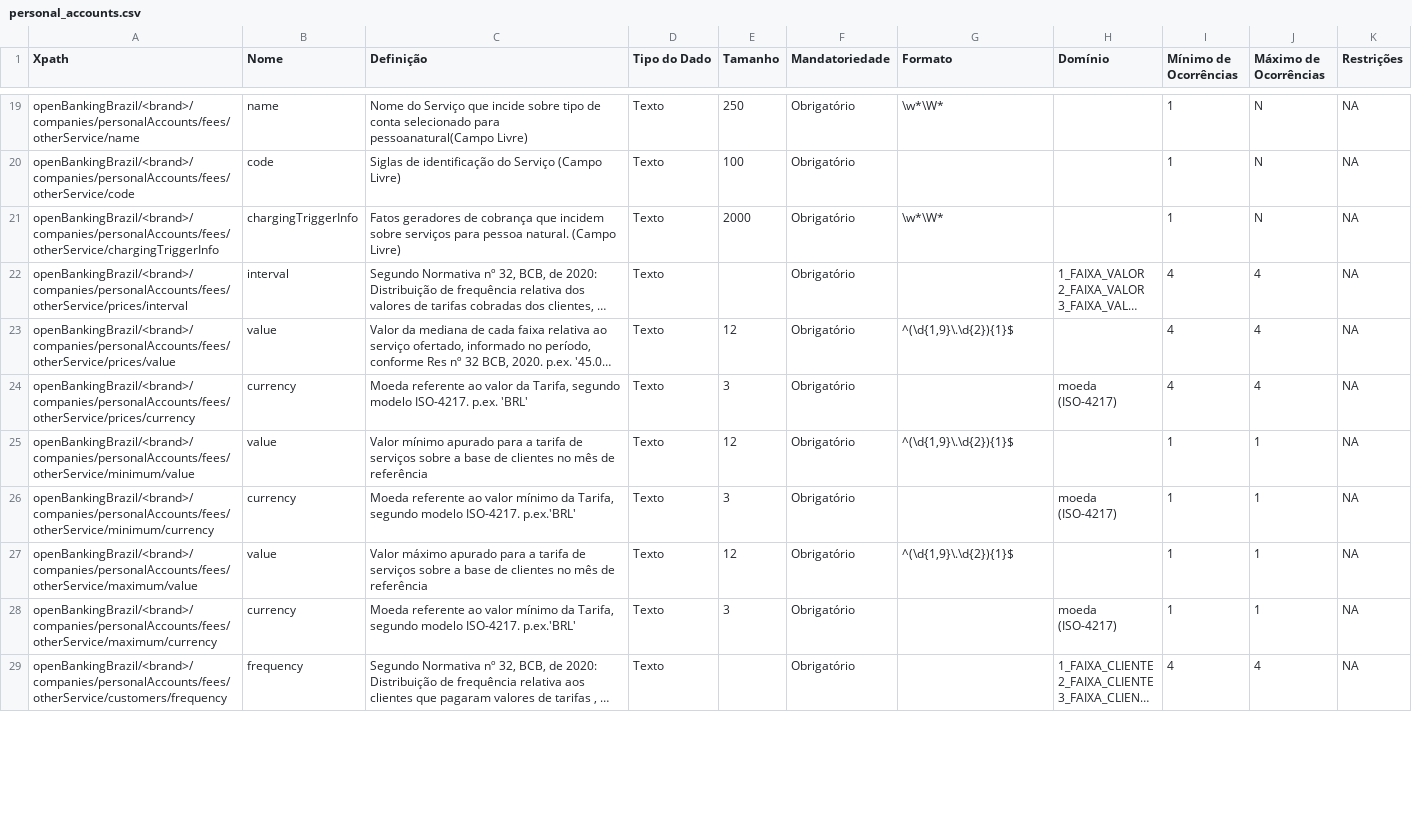
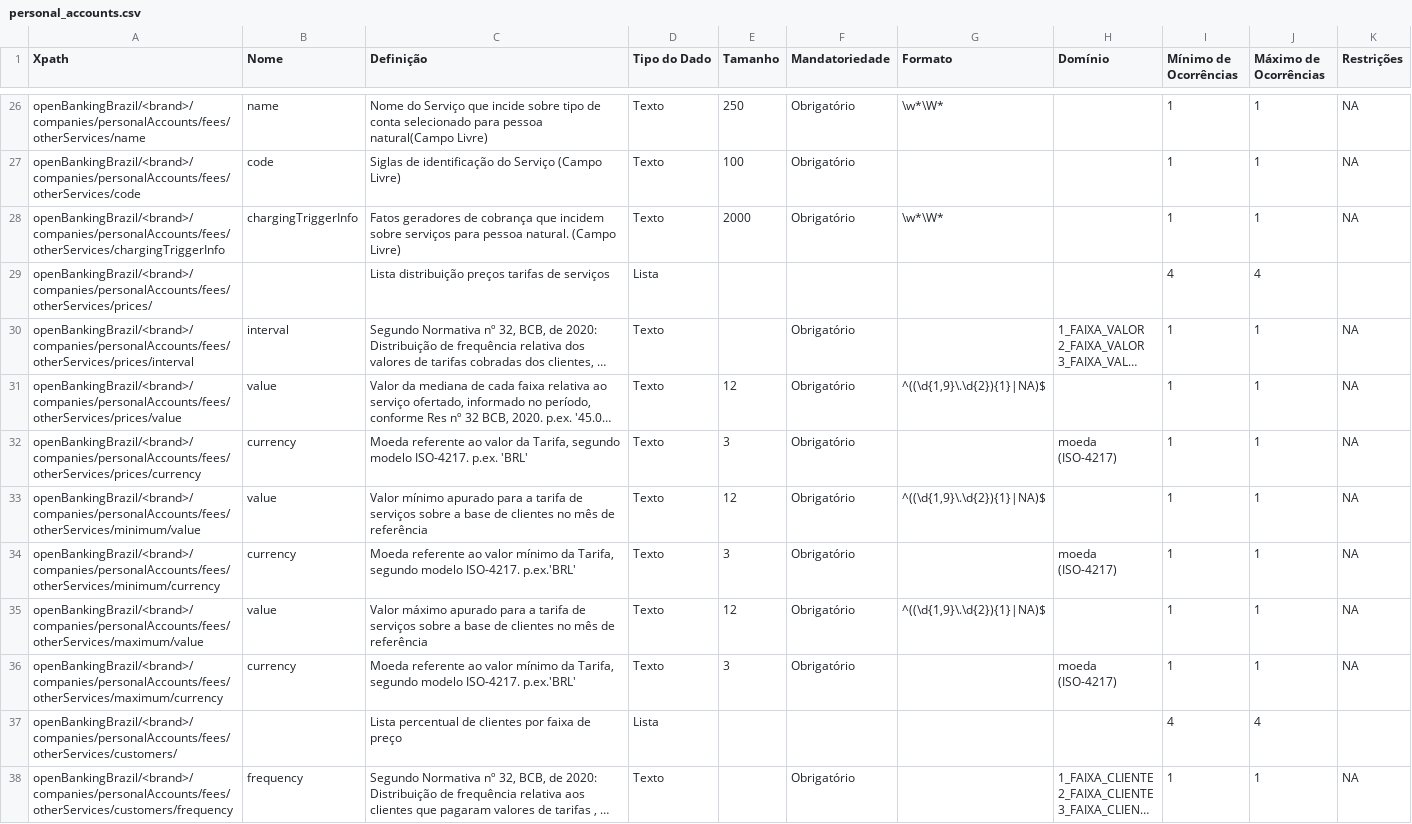
Before and after one commit to marcelomrwin/areadesenvolvedor, a CSV file: dictionary/personal_accounts.csv, drawn as a sheet; only a part is shown, gaps mark what is left out; long unchanged cells end in …; addresses are those after the commit; the diff covers the shown part only; the diff names each change by its address in the sheet, - before the commit and + after, or states it on an @@ line.

```diff
--- a/dictionary/personal_accounts.csv
+++ b/dictionary/personal_accounts.csv
-A26 (Xpath): openBankingBrazil/<brand>/companies/personalAccounts/fees/otherService/name
+A26 (Xpath): openBankingBrazil/<brand>/companies/personalAccounts/fees/otherServices/name
-C26 (Definição): …selecionado para pessoanatural(Campo Livre)
+C26 (Definição): …selecionado para pessoa natural(Campo Livre)
-J26:J28 (Máximo de Ocorrências): N
+J26:J28 (Máximo de Ocorrências): 1
-A27 (Xpath): openBankingBrazil/<brand>/companies/personalAccounts/fees/otherService/code
+A27 (Xpath): openBankingBrazil/<brand>/companies/personalAccounts/fees/otherServices/code
-A28 (Xpath): openBankingBrazil/<brand>/companies/personalAccounts/fees/otherService/chargingTriggerInfo
+A28 (Xpath): openBankingBrazil/<brand>/companies/personalAccounts/fees/otherServices/chargingTriggerInfo
+row 29: openBankingBrazil/<brand>/companies/personalAccounts/fees/otherServices/prices/ |  | Lista distribuição preços tarifas de serviços | Lista |  |  |  |  | 4 | 4
-A30 (Xpath): openBankingBrazil/<brand>/companies/personalAccounts/fees/otherService/prices/interval
+A30 (Xpath): openBankingBrazil/<brand>/companies/personalAccounts/fees/otherServices/prices/interval
-I30:I32 (Mínimo de Ocorrências): 4
+I30:I32 (Mínimo de Ocorrências): 1
-J30:J32 (Máximo de Ocorrências): 4
+J30:J32 (Máximo de Ocorrências): 1
-A31 (Xpath): openBankingBrazil/<brand>/companies/personalAccounts/fees/otherService/prices/value
+A31 (Xpath): openBankingBrazil/<brand>/companies/personalAccounts/fees/otherServices/prices/value
-G31 (Formato): ^(\d{1,9}\.\d{2}){1}$
+G31 (Formato): ^((\d{1,9}\.\d{2}){1}|NA)$
-A32 (Xpath): openBankingBrazil/<brand>/companies/personalAccounts/fees/otherService/prices/currency
+A32 (Xpath): openBankingBrazil/<brand>/companies/personalAccounts/fees/otherServices/prices/currency
-A33 (Xpath): openBankingBrazil/<brand>/companies/personalAccounts/fees/otherService/minimum/value
+A33 (Xpath): openBankingBrazil/<brand>/companies/personalAccounts/fees/otherServices/minimum/value
-G33 (Formato): ^(\d{1,9}\.\d{2}){1}$
+G33 (Formato): ^((\d{1,9}\.\d{2}){1}|NA)$
-A34 (Xpath): openBankingBrazil/<brand>/companies/personalAccounts/fees/otherService/minimum/currency
+A34 (Xpath): openBankingBrazil/<brand>/companies/personalAccounts/fees/otherServices/minimum/currency
-A35 (Xpath): openBankingBrazil/<brand>/companies/personalAccounts/fees/otherService/maximum/value
+A35 (Xpath): openBankingBrazil/<brand>/companies/personalAccounts/fees/otherServices/maximum/value
-G35 (Formato): ^(\d{1,9}\.\d{2}){1}$
+G35 (Formato): ^((\d{1,9}\.\d{2}){1}|NA)$
-A36 (Xpath): openBankingBrazil/<brand>/companies/personalAccounts/fees/otherService/maximum/currency
+A36 (Xpath): openBankingBrazil/<brand>/companies/personalAccounts/fees/otherServices/maximum/currency
+row 37: openBankingBrazil/<brand>/companies/personalAccounts/fees/otherServices/customers/ |  | Lista percentual de clientes por faixa de preço | Lista |  |  |  |  | 4 | 4
-A38 (Xpath): openBankingBrazil/<brand>/companies/personalAccounts/fees/otherService/customers/frequency
+A38 (Xpath): openBankingBrazil/<brand>/companies/personalAccounts/fees/otherServices/customers/frequency
-I38 (Mínimo de Ocorrências): 4
+I38 (Mínimo de Ocorrências): 1
-J38 (Máximo de Ocorrências): 4
+J38 (Máximo de Ocorrências): 1
```
Also changed, not shown: 14 added rows and 57 edited cells elsewhere in this file, dictionary/business_accounts.csv, 1 other file.
